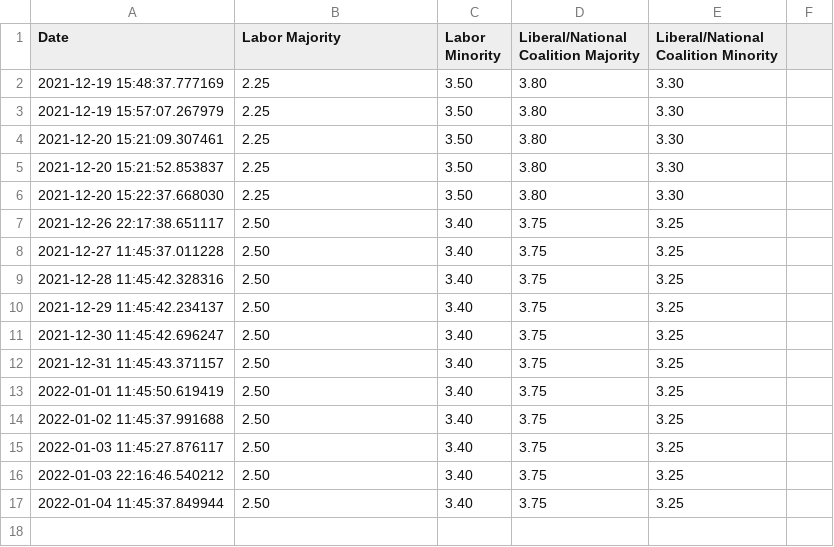
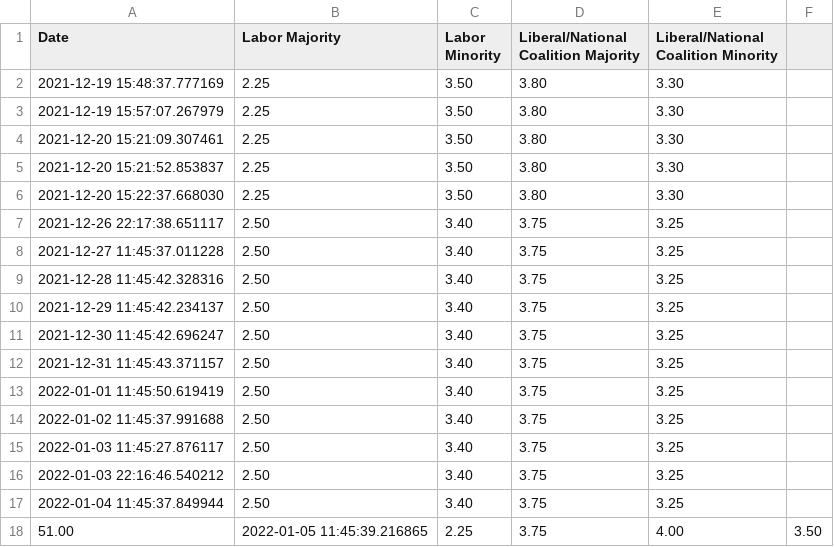
Before and after one commit to bpalmer4/Australian-Federal-Election-2022, a CSV file: historical-data/sportsbet-2022-outcome.csv, drawn as a sheet; the diff names each change by its address in the sheet, - before the commit and + after, or states it on an @@ line.

Commit message:
Updated data

```diff
--- a/historical-data/sportsbet-2022-outcome.csv
+++ b/historical-data/sportsbet-2022-outcome.csv
+row 18: 51.00 | 2022-01-05 11:45:39.216865 | 2.25 | 3.75 | 4.00 | 3.50
```
